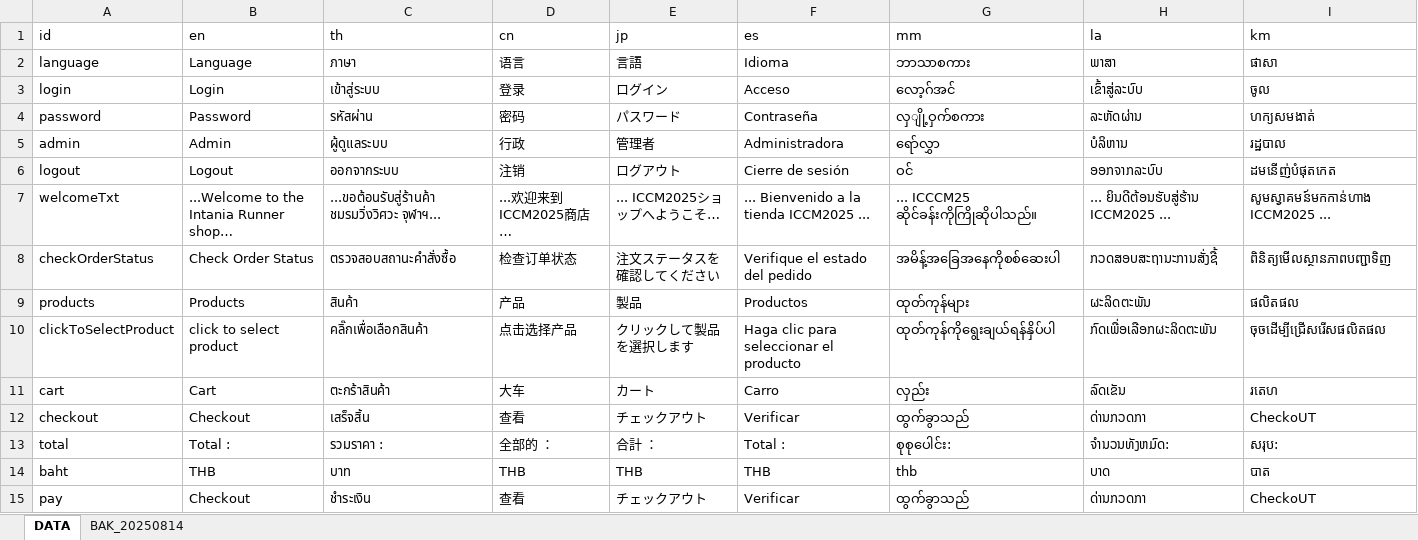
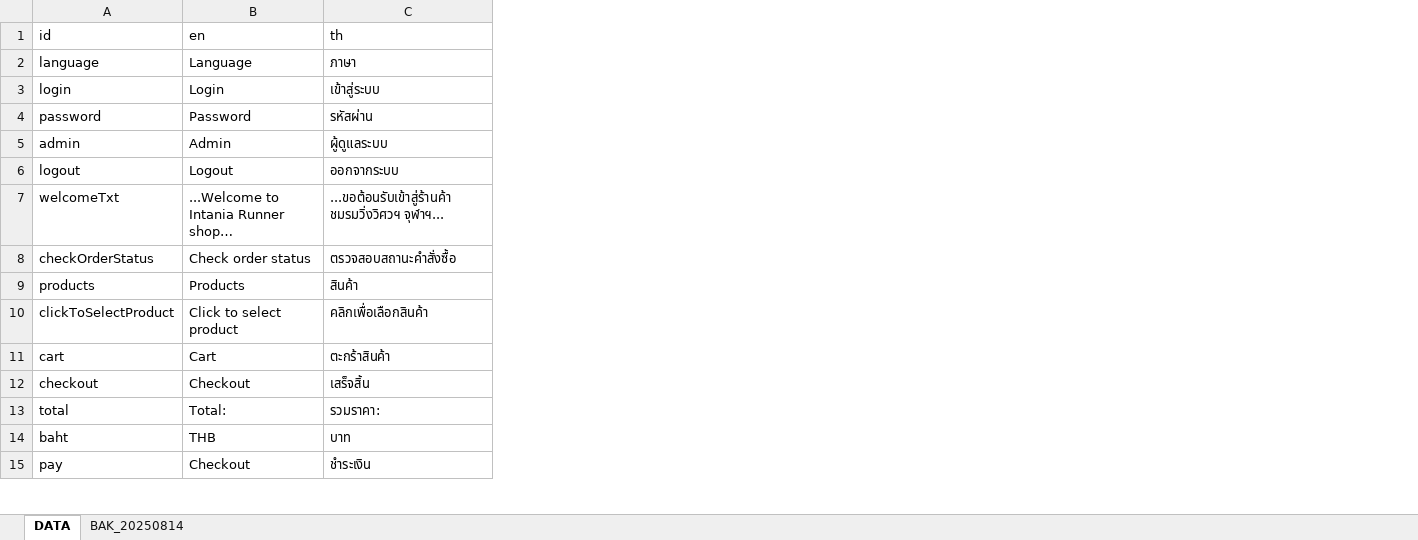
Before and after one commit to ICMM2025/icmm-web, an Excel workbook: src/locales/translations.xlsx, sheet DATA, drawn as a sheet; only a part is shown; values as stored, in another font and other column widths than the file's, no borders; removed rows and columns are numbered as before the commit, all else as after; the diff covers the shown part only; the diff names each change by its address in the sheet, - before the commit and + after, or states it on an @@ line.

```diff
--- a/src/locales/translations.xlsx (sheet DATA)
+++ b/src/locales/translations.xlsx (sheet DATA)
-column D (cn), rows 2-15: 语言 | 登录 | 密码 | 行政 | 注销 | ...欢迎来到ICCM2025商店… | 检查订单状态 | 产品 | 点击选择产品 | 大车 | 查看 | 全部的 ： | THB | 查看
-column E (jp), rows 2-15: 言語 | ログイン | パスワード | 管理者 | ログアウト | ... ICCM2025ショップへようこそ… | 注文ステータスを確認してください | 製品 | クリックして製品を選択します | カート | チェックアウト | 合計 ： | THB | チェックアウト
-column F (es), rows 2-15: Idioma | Acceso | Contraseña | Administradora | Cierre de sesión | ... Bienvenido a la tienda ICCM2025 ... | Verifique el estado del pedido | Productos | Haga clic para seleccionar el producto | Carro | Verificar | Total : | THB | Verificar
-column G (mm), rows 2-15: ဘာသာစကား | လော့ဂ်အင် | လှျို့ဝှက်စကား | ရော်လွှာ | ဝင် | ... ICCCM25 ဆိုင်ခန်းကိုကြိုဆိုပါသည်။ | အမိန့်အခြေအနေကိုစစ်ဆေးပါ | ထုတ်ကုန်များ | ထုတ်ကုန်ကိုရွေးချယ်ရန်နှိပ်ပါ | လှည်း | ထွက်ခွာသည် | စုစုပေါင်း: | thb | ထွက်ခွာသည်
-column H (la), rows 2-15: ພາສາ | ເຂົ້າສູ່ລະບົບ | ລະຫັດຜ່ານ | ບໍລິຫານ | ອອກຈາກລະບົບ | ... ຍິນດີຕ້ອນຮັບສູ່ຮ້ານ ICCM2025 ... | ກວດສອບສະຖານະການສັ່ງຊື້ | ຜະລິດຕະພັນ | ກົດເພື່ອເລືອກຜະລິດຕະພັນ | ລົດເຂັນ | ດ່ານກວດກາ | ຈໍານວນທັງຫມົດ: | ບາດ | ດ່ານກວດກາ
-column I (km), rows 2-15: ផាសា | ចូល | ហក្យសមងាត់ | រដ្ឋបាល | ដមនើញ់បំផុតកេត | សូមស្វាគមន៍មកកាន់ហាង ICCM2025 ... | ពិនិត្យមើលស្ថានភាពបញ្ជាទិញ | ផលិតផល | ចុចដើម្បីជ្រើសរើសផលិតផល | រតេហ | CheckoUT | សរុប: | បាត | CheckoUT
-B7 (en): ...Welcome to the Intania Runner shop…
+B7 (en): ...Welcome to Intania Runner shop…
-C7 (th): ...ขอต้อนรับสู่ร้านค้า ชมรมวิ่งวิศวะ จุฬาฯ...
+C7 (th): ...ขอต้อนรับเข้าสู่ร้านค้า ชมรมวิ่งวิศวฯ จุฬาฯ...
-B8 (en): Check Order Status
+B8 (en): Check order status
-B10 (en): click to select product
+B10 (en): Click to select product
-C10 (th): คลิ๊กเพื่อเลือกสินค้า
+C10 (th): คลิกเพื่อเลือกสินค้า
-B13 (en): Total :
+B13 (en): Total:
-C13 (th): รวมราคา :
+C13 (th): รวมราคา:
```
Also changed, not shown: 9 added rows, 93 edited cells and cell formats elsewhere in this sheet, 16 other files.
